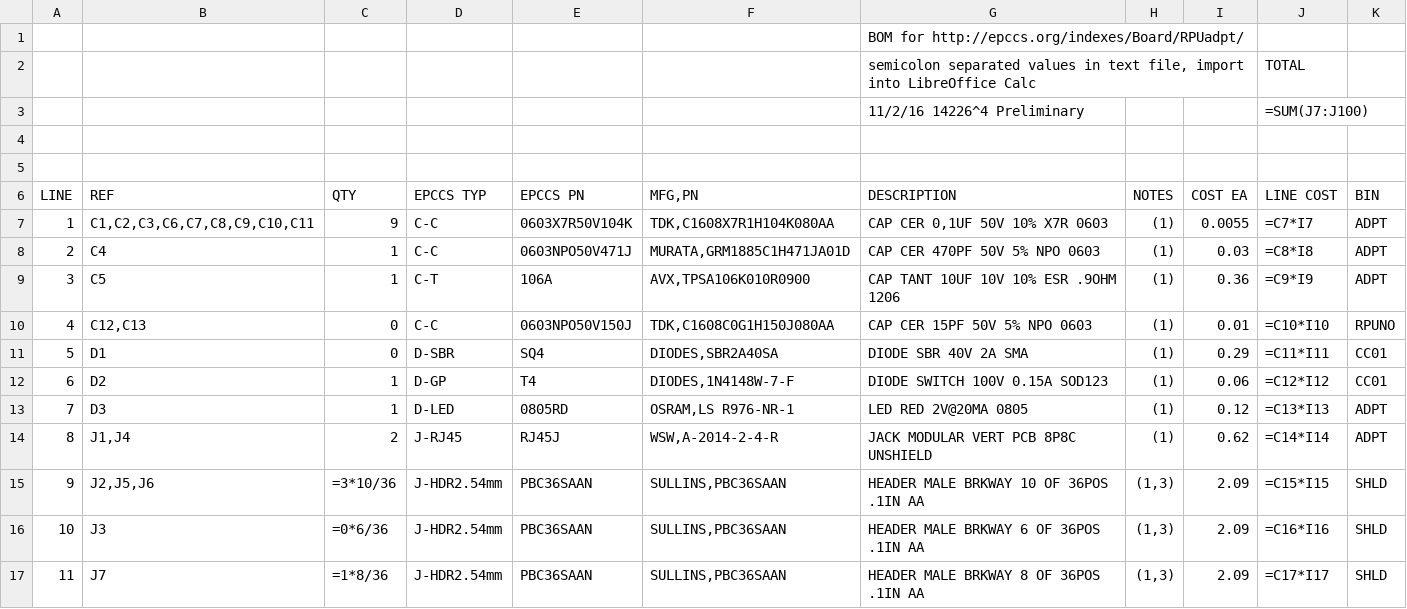
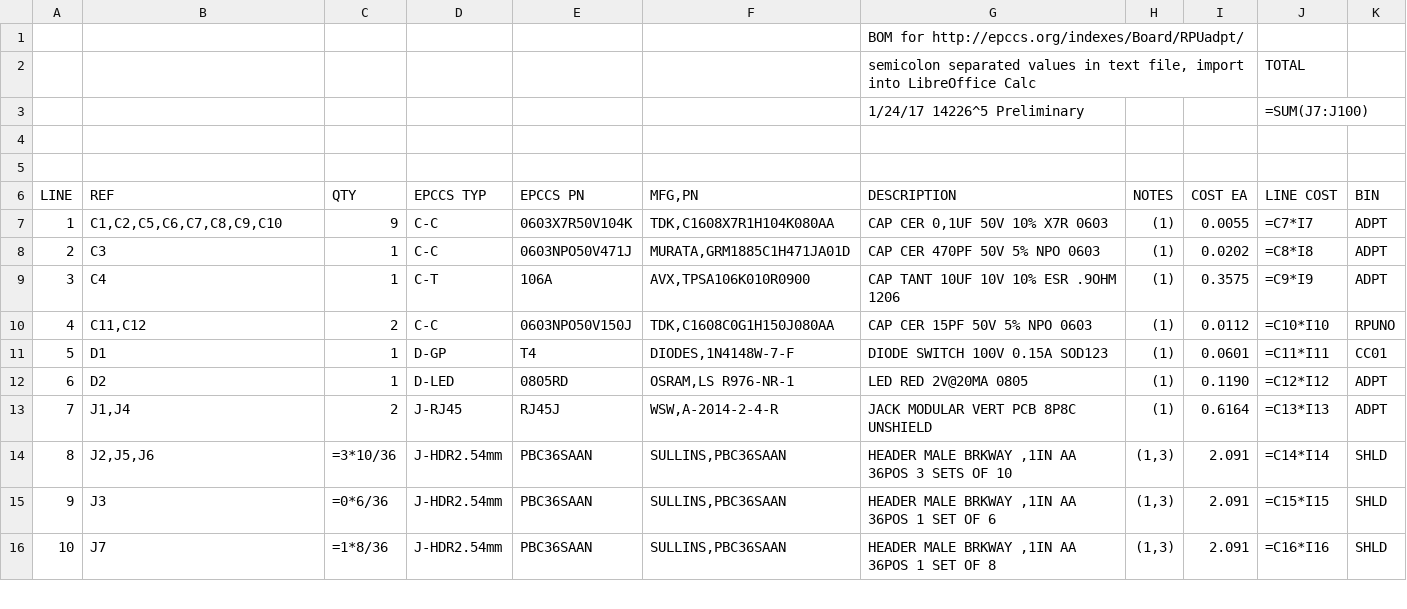
Before and after one commit to epccs/RPUadpt, a CSV file: Hardware/Design/14226,BOM.csv, drawn as a sheet; only a part is shown; removed rows and columns are numbered as before the commit, all else as after; the diff covers the shown part only; the diff names each change by its address in the sheet, - before the commit and + after, or states it on an @@ line.

Commit message:
Hardware: ^5 more review

```diff
--- a/Hardware/Design/14226,BOM.csv
+++ b/Hardware/Design/14226,BOM.csv
-G3 (DESCRIPTION): 11/2/16 14226^4 Preliminary
+G3 (DESCRIPTION): 1/24/17 14226^5 Preliminary
-B7 (REF): C1,C2,C3,C6,C7,C8,C9,C10,C11
+B7 (REF): C1,C2,C5,C6,C7,C8,C9,C10
-B8 (REF): C4
+B8 (REF): C3
-I8 (COST EA): 0.03
+I8 (COST EA): 0.0202
-B9 (REF): C5
+B9 (REF): C4
-I9 (COST EA): 0.36
+I9 (COST EA): 0.3575
-B10 (REF): C12,C13
+B10 (REF): C11,C12
-C10 (QTY): 0
+C10 (QTY): 2
-I10 (COST EA): 0.01
+I10 (COST EA): 0.0112
-C11 (QTY): 0
+C11 (QTY): 1
-D11 (EPCCS TYP): D-SBR
+D11 (EPCCS TYP): D-GP
-E11 (EPCCS PN): SQ4
+E11 (EPCCS PN): T4
-F11 (MFG,PN): DIODES,SBR2A40SA
+F11 (MFG,PN): DIODES,1N4148W-7-F
-G11 (DESCRIPTION): DIODE SBR 40V 2A SMA
+G11 (DESCRIPTION): DIODE SWITCH 100V 0.15A SOD123
-I11 (COST EA): 0.29
+I11 (COST EA): 0.0601
-D12 (EPCCS TYP): D-GP
+D12 (EPCCS TYP): D-LED
-E12 (EPCCS PN): T4
+E12 (EPCCS PN): 0805RD
-F12 (MFG,PN): DIODES,1N4148W-7-F
+F12 (MFG,PN): OSRAM,LS R976-NR-1
-G12 (DESCRIPTION): DIODE SWITCH 100V 0.15A SOD123
+G12 (DESCRIPTION): LED RED 2V@20MA 0805
-I12 (COST EA): 0.06
+I12 (COST EA): 0.1190
-K12 (BIN): CC01
+K12 (BIN): ADPT
-row 13: 7 | D3 | 1 | D-LED | 0805RD | OSRAM,LS R976-NR-1 | LED RED 2V@20MA 0805 | (1) | 0.12 | =C13*I13 | ADPT
@@ column A (LINE) renumbered between rows 13 and 34 @@
-I13 (COST EA): 0.62
+I13 (COST EA): 0.6164
-J13 (LINE COST): =C14*I14
+J13 (LINE COST): =C13*I13
-G14 (DESCRIPTION): HEADER MALE BRKWAY 10 OF 36POS .1IN AA
+G14 (DESCRIPTION): HEADER MALE BRKWAY ,1IN AA 36POS 3 SETS OF 10
-I14:I16 (COST EA): 2.09
+I14:I16 (COST EA): 2.091
-J14 (LINE COST): =C15*I15
+J14 (LINE COST): =C14*I14
-G15 (DESCRIPTION): HEADER MALE BRKWAY 6 OF 36POS .1IN AA
+G15 (DESCRIPTION): HEADER MALE BRKWAY ,1IN AA 36POS 1 SET OF 6
-J15 (LINE COST): =C16*I16
+J15 (LINE COST): =C15*I15
-G16 (DESCRIPTION): HEADER MALE BRKWAY 8 OF 36POS .1IN AA
+G16 (DESCRIPTION): HEADER MALE BRKWAY ,1IN AA 36POS 1 SET OF 8
-J16 (LINE COST): =C17*I17
+J16 (LINE COST): =C16*I16
```
Also changed, not shown: 1 added row, 1 removed row and 38 edited cells elsewhere in this file, 12 other files.
